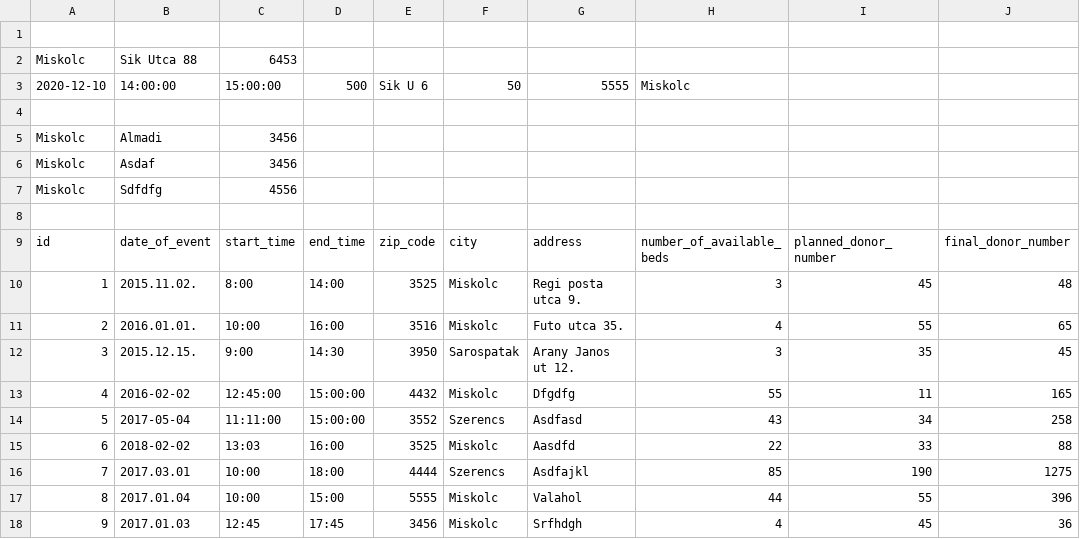
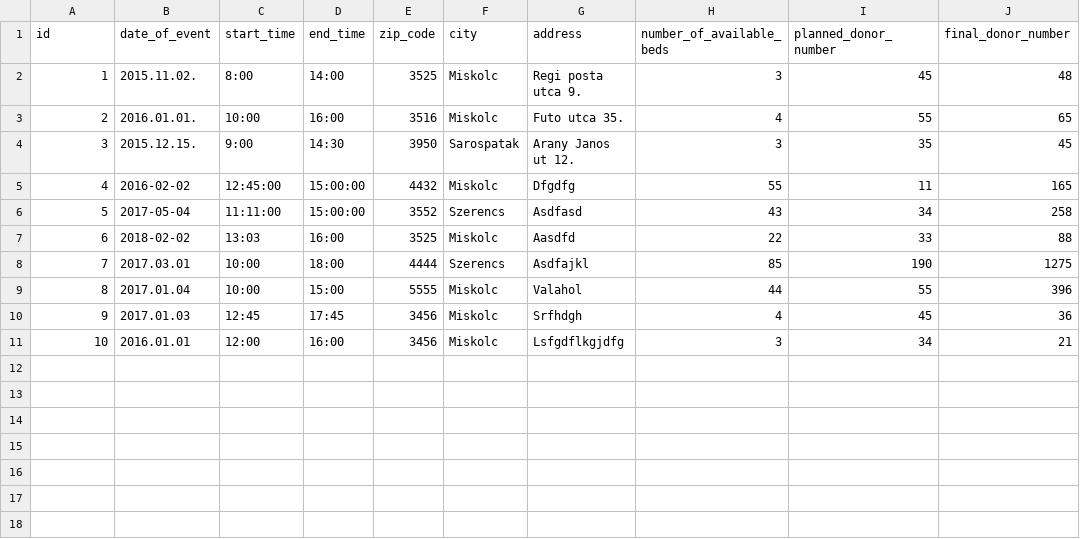
Before and after one commit to lindi-imre/blood_donation, a CSV file: Data/donations.csv, drawn as a sheet; removed rows and columns are numbered as before the commit, all else as after; the diff names each change by its address in the sheet, - before the commit and + after, or states it on an @@ line.

```diff
--- a/Data/donations.csv
+++ b/Data/donations.csv
-row 1: (empty)
-row 2: Miskolc | Sik Utca 88 | 6453
-row 3: 2020-12-10 | 14:00:00 | 15:00:00 | 500 | Sik U 6 | 50 | 5555 | Miskolc
-row 4: (empty)
-row 5: Miskolc | Almadi | 3456
-row 6: Miskolc | Asdaf | 3456
-row 7: Miskolc | Sdfdfg | 4556
-row 8: (empty)
+row 11: 10 | 2016.01.01 | 12:00 | 16:00 | 3456 | Miskolc | Lsfgdflkgjdfg | 3 | 34 | 21
```
Also changed, not shown: Data/donors.csv, 1 other file.
